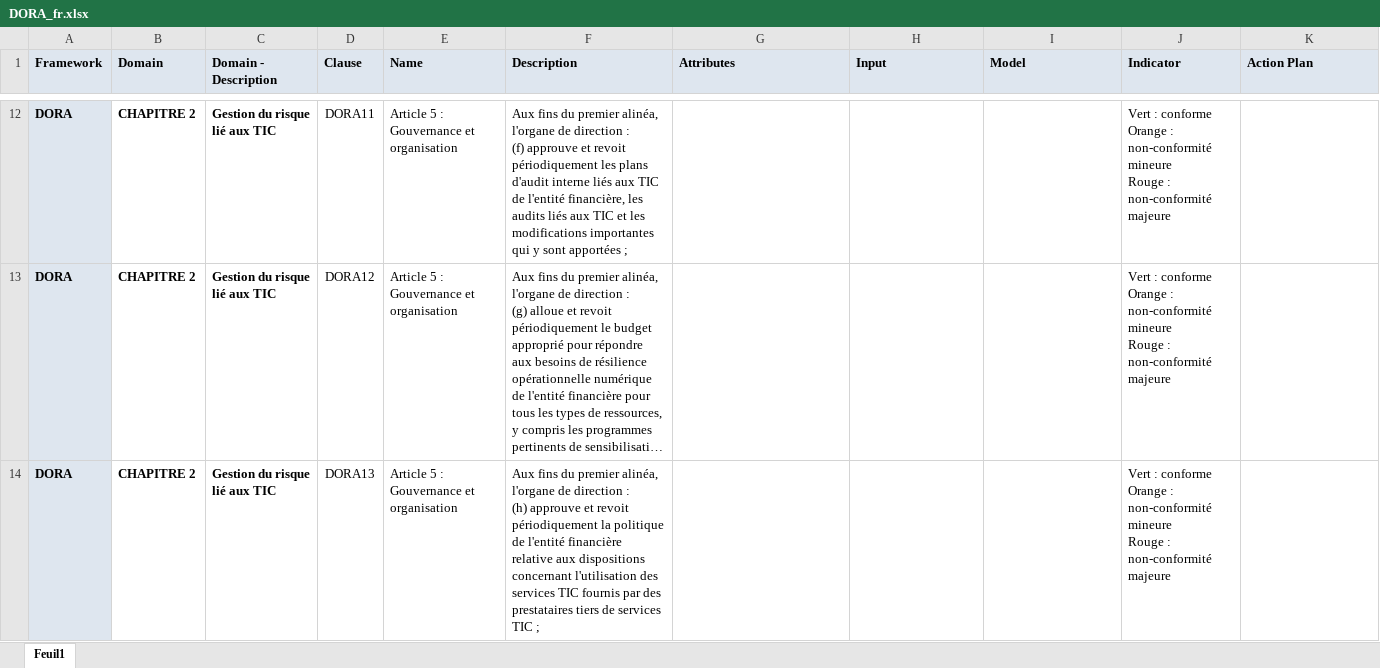
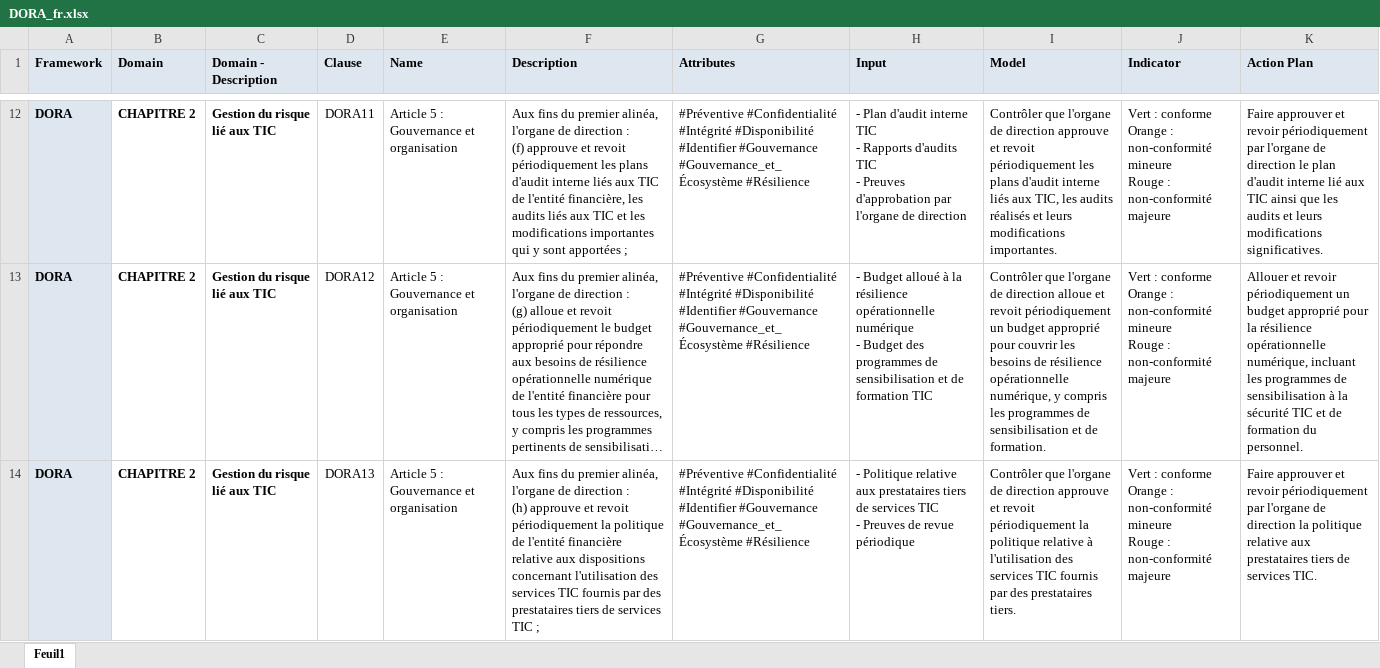
Before and after one commit to gorth-git/deming, an Excel workbook: storage/app/repository/DORA_fr.xlsx, sheet Feuil1, drawn as a sheet; only a part is shown, gaps mark what is left out; long unchanged cells end in …; values as stored, in another font and other column widths than the file's, no borders; ↵ is a line break in a cell; the diff covers the shown part only; the diff names each change by its address in the sheet, - before the commit and + after, or states it on an @@ line.

```diff
--- a/storage/app/repository/DORA_fr.xlsx (sheet Feuil1)
+++ b/storage/app/repository/DORA_fr.xlsx (sheet Feuil1)
-G12:G14 (Attributes): (empty)
+G12:G14 (Attributes): #Préventive #Confidentialité #Intégrité #Disponibilité #Identifier #Gouvernance #Gouvernance_et_Écosystème #Résilience
-H12 (Input): (empty)
+H12 (Input): - Plan d'audit interne TIC ↵ - Rapports d'audits TIC ↵ - Preuves d'approbation par l'organe de direction
-I12 (Model): (empty)
+I12 (Model): Contrôler que l'organe de direction approuve et revoit périodiquement les plans d'audit interne liés aux TIC, les audits réalisés et leurs modifications importantes.
-K12 (Action Plan): (empty)
+K12 (Action Plan): Faire approuver et revoir périodiquement par l'organe de direction le plan d'audit interne lié aux TIC ainsi que les audits et leurs modifications significatives.
-H13 (Input): (empty)
+H13 (Input): - Budget alloué à la résilience opérationnelle numérique ↵ - Budget des programmes de sensibilisation et de formation TIC
-I13 (Model): (empty)
+I13 (Model): Contrôler que l'organe de direction alloue et revoit périodiquement un budget approprié pour couvrir les besoins de résilience opérationnelle numérique, y compris les programmes de sensibilisation et de formation.
-K13 (Action Plan): (empty)
+K13 (Action Plan): Allouer et revoir périodiquement un budget approprié pour la résilience opérationnelle numérique, incluant les programmes de sensibilisation à la sécurité TIC et de formation du personnel.
-H14 (Input): (empty)
+H14 (Input): - Politique relative aux prestataires tiers de services TIC ↵ - Preuves de revue périodique
-I14 (Model): (empty)
+I14 (Model): Contrôler que l'organe de direction approuve et revoit périodiquement la politique relative à l'utilisation des services TIC fournis par des prestataires tiers.
-K14 (Action Plan): (empty)
+K14 (Action Plan): Faire approuver et revoir périodiquement par l'organe de direction la politique relative aux prestataires tiers de services TIC.
```
Also changed, not shown: 972 edited cells elsewhere in this sheet, 1 other file.
